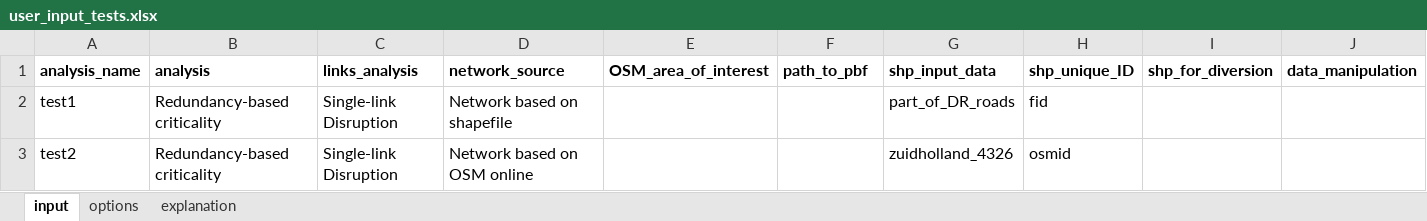
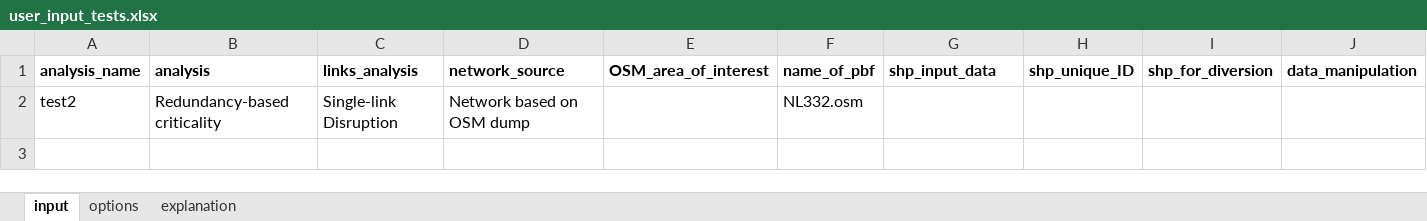
Before and after one commit to Deltares/ra2ce, an Excel workbook: input/user_input_tests.xlsx, sheet input, drawn as a sheet; only a part is shown; values as stored, in another font and other column widths than the file's, no borders; removed rows and columns are numbered as before the commit, all else as after; rows hold the shown columns only; the diff names each change by its address in the sheet, - before the commit and + after, or states it on an @@ line.

```diff
--- a/input/user_input_tests.xlsx (sheet input)
+++ b/input/user_input_tests.xlsx (sheet input)
-F1: path_to_pbf
+F1: name_of_pbf
-row 2: test1 | Redundancy-based criticality | Single-link Disruption | Network based on shapefile |  |  | part_of_DR_roads | fid
-D2: Network based on OSM online
+D2: Network based on OSM dump
-F2: (empty)
+F2: NL332.osm
-G2: zuidholland_4326
+G2: (empty)
-H2: osmid
+H2: (empty)
```
Also changed, not shown: sheet explanation, input/user_input.xlsx, 8 other files.
